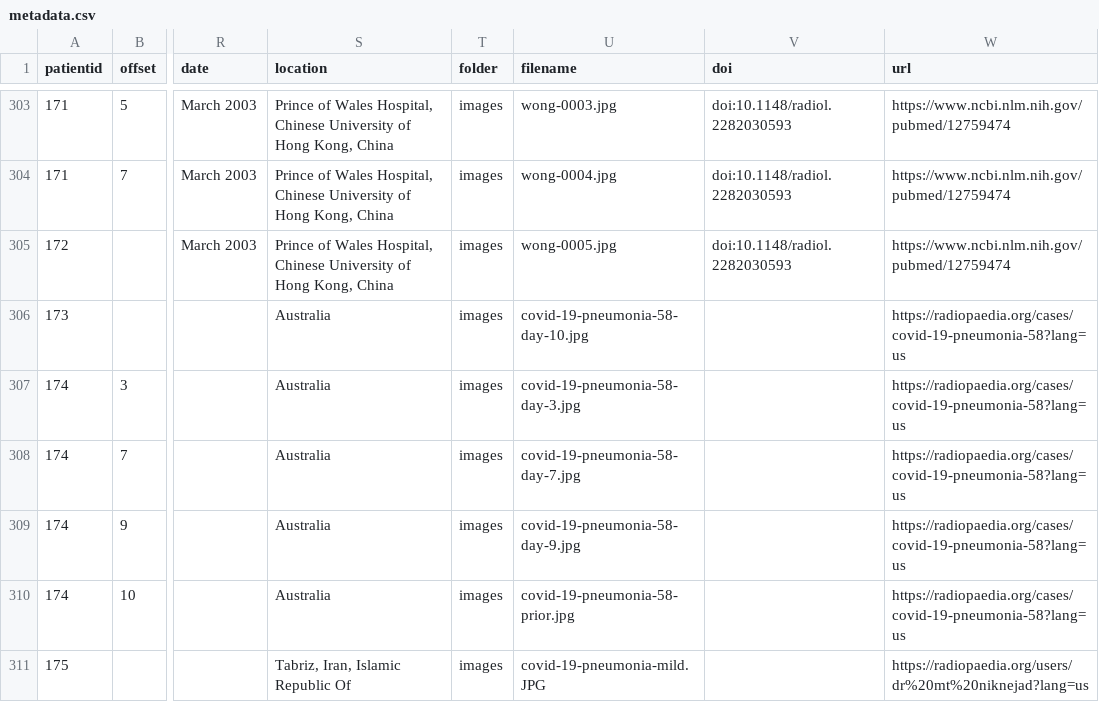
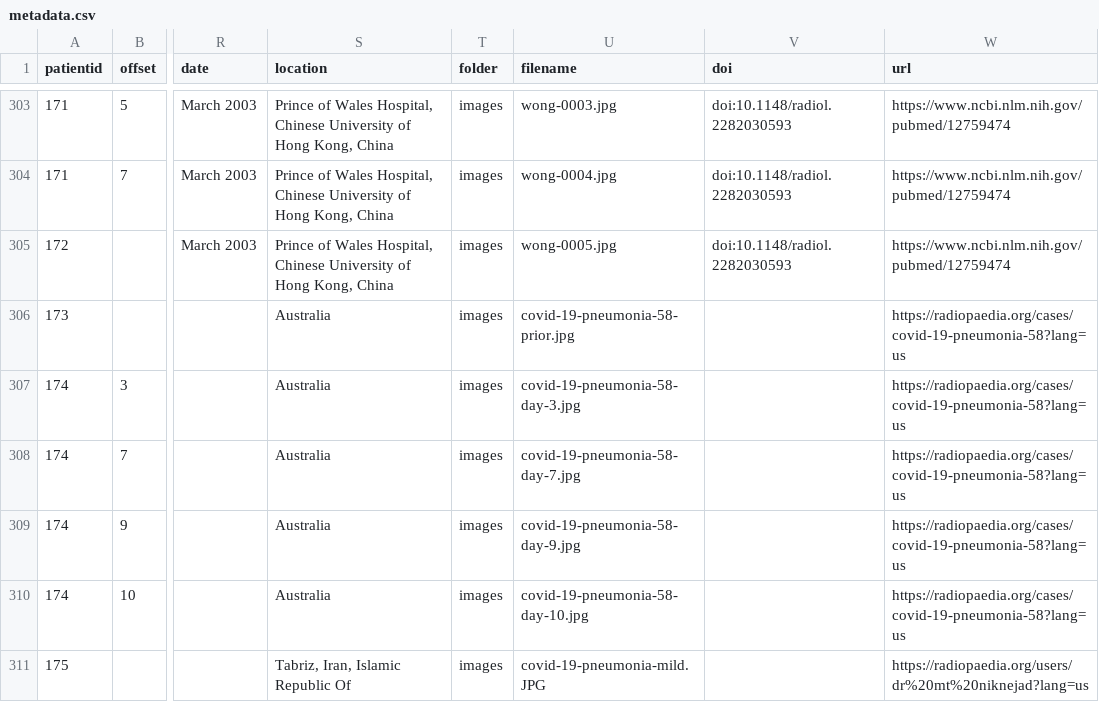
Before and after one commit to ieee8023/covid-chestxray-dataset, a CSV file: metadata.csv, drawn as a sheet; only a part is shown, gaps mark what is left out; the diff names each change by its address in the sheet, - before the commit and + after, or states it on an @@ line.

Commit message:
Fix metadata order for patient 174

```diff
--- a/metadata.csv
+++ b/metadata.csv
-U306 (filename): covid-19-pneumonia-58-day-10.jpg
+U306 (filename): covid-19-pneumonia-58-prior.jpg
-U310 (filename): covid-19-pneumonia-58-prior.jpg
+U310 (filename): covid-19-pneumonia-58-day-10.jpg
```
